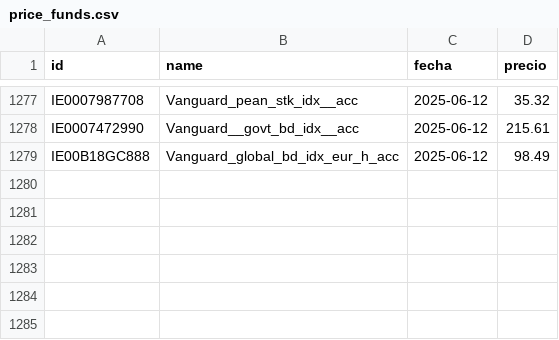
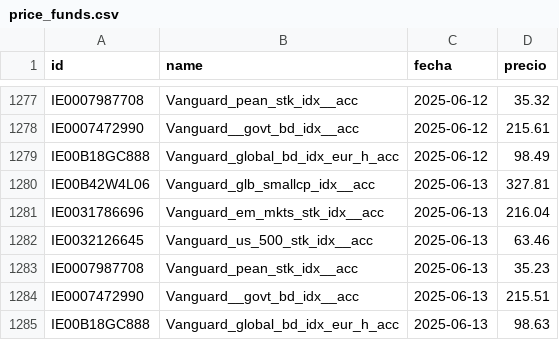
Before and after one commit to franvillamil/invest, a CSV file: price_funds.csv, drawn as a sheet; only a part is shown, gaps mark what is left out; the diff names each change by its address in the sheet, - before the commit and + after, or states it on an @@ line.

```diff
--- a/price_funds.csv
+++ b/price_funds.csv
+row 1280: IE00B42W4L06 | Vanguard_glb_smallcp_idx__acc | 2025-06-13 | 327.81
+row 1281: IE0031786696 | Vanguard_em_mkts_stk_idx__acc | 2025-06-13 | 216.04
+row 1282: IE0032126645 | Vanguard_us_500_stk_idx__acc | 2025-06-13 | 63.46
+row 1283: IE0007987708 | Vanguard_pean_stk_idx__acc | 2025-06-13 | 35.23
+row 1284: IE0007472990 | Vanguard__govt_bd_idx__acc | 2025-06-13 | 215.51
+row 1285: IE00B18GC888 | Vanguard_global_bd_idx_eur_h_acc | 2025-06-13 | 98.63
```
